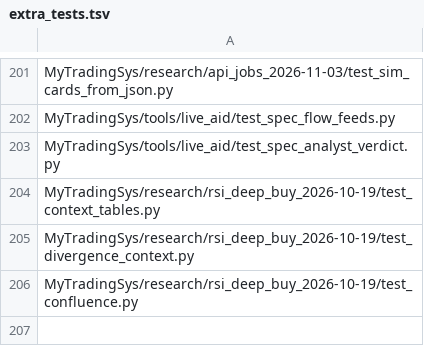
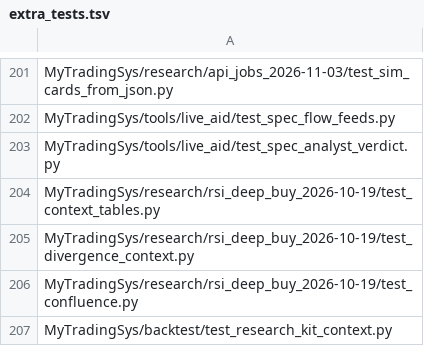
Before and after one commit to jishusharma/mts, a TSV file: scripts/dev/extra_tests.tsv, drawn as a sheet; only a part is shown, gaps mark what is left out; the diff names each change by its address in the sheet, - before the commit and + after, or states it on an @@ line.

```diff
--- a/scripts/dev/extra_tests.tsv
+++ b/scripts/dev/extra_tests.tsv
+row 207: MyTradingSys/backtest/test_research_kit_context.py
```
Also changed, not shown: 2 other files.
